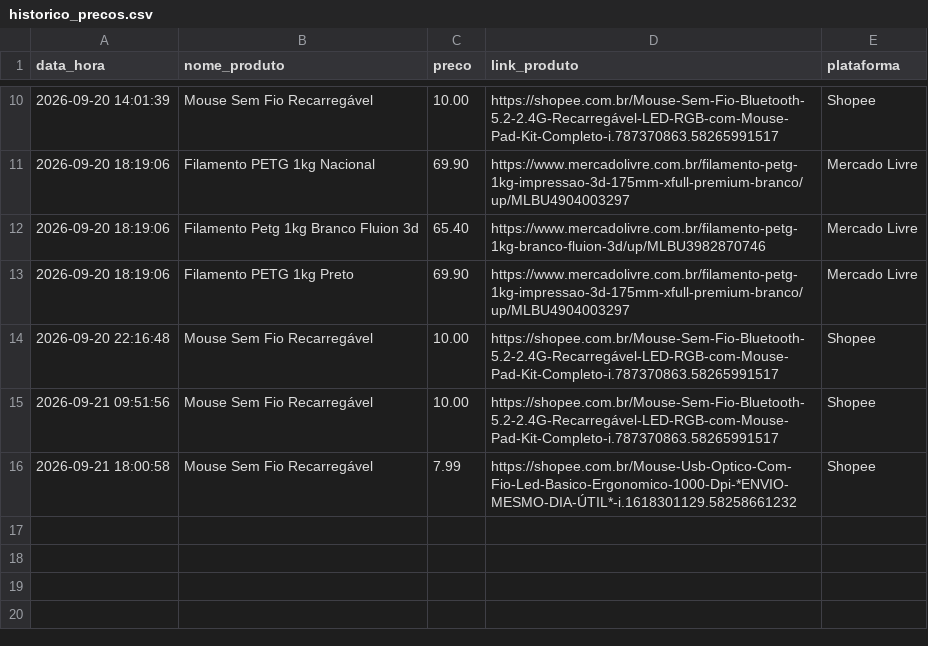
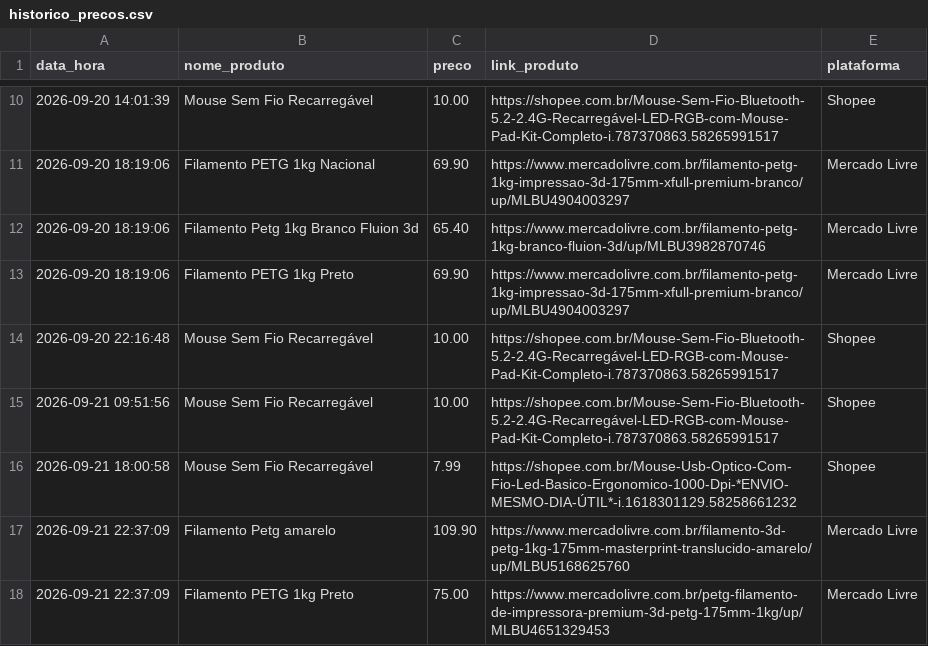
Before and after one commit to fabiovieitas/portal-atividades, a CSV file: pesquisa_bot/historico_precos.csv, drawn as a sheet; only a part is shown, gaps mark what is left out; the diff names each change by its address in the sheet, - before the commit and + after, or states it on an @@ line.

```diff
--- a/pesquisa_bot/historico_precos.csv
+++ b/pesquisa_bot/historico_precos.csv
+row 17: 2026-09-21 22:37:09 | Filamento Petg amarelo | 109.90 | https://www.mercadolivre.com.br/filamento-3d-petg-1kg-175mm-masterprint-translucido-amarelo/up/MLBU5168625760 | Mercado Livre
+row 18: 2026-09-21 22:37:09 | Filamento PETG 1kg Preto | 75.00 | https://www.mercadolivre.com.br/petg-filamento-de-impressora-premium-3d-petg-175mm-1kg/up/MLBU4651329453 | Mercado Livre
```
Also changed, not shown: 8 other files.
